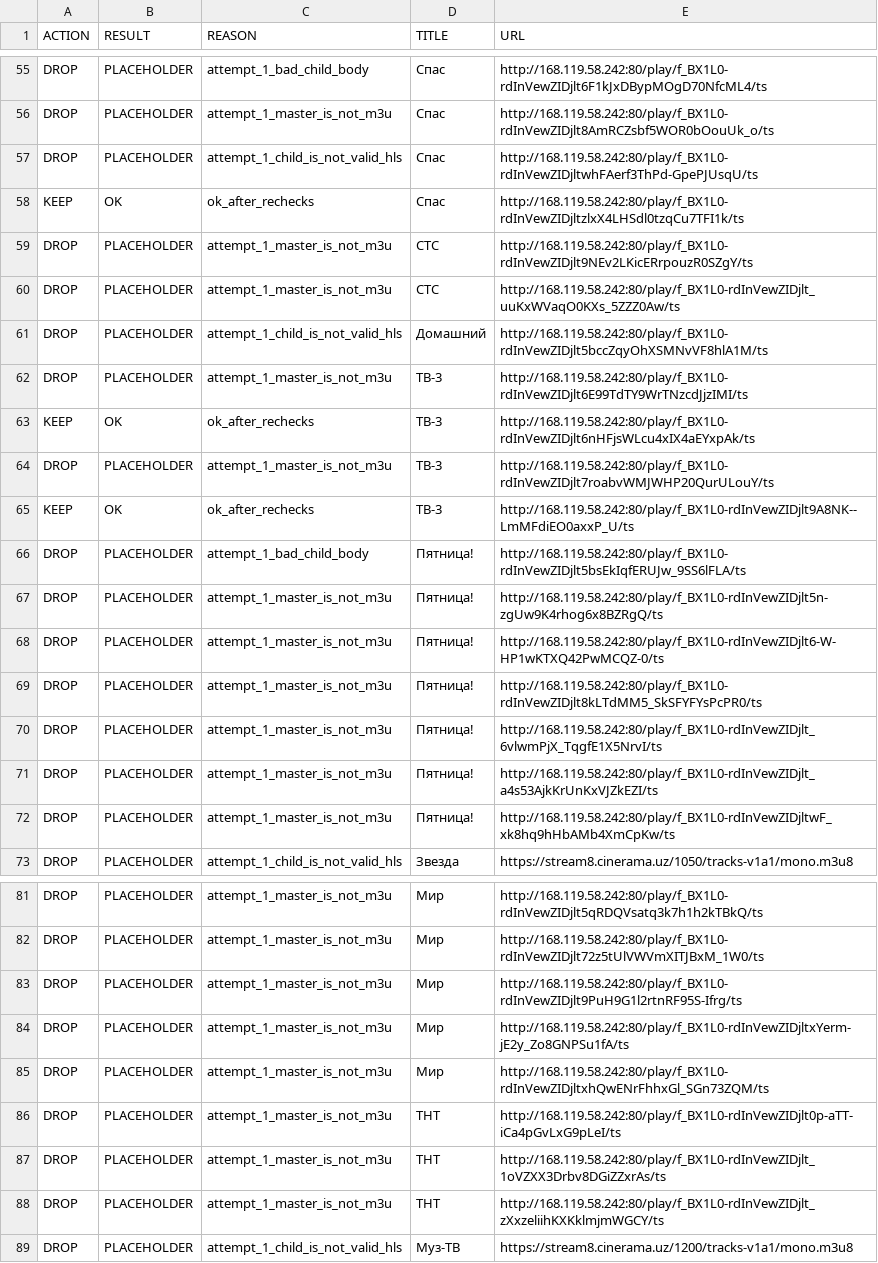
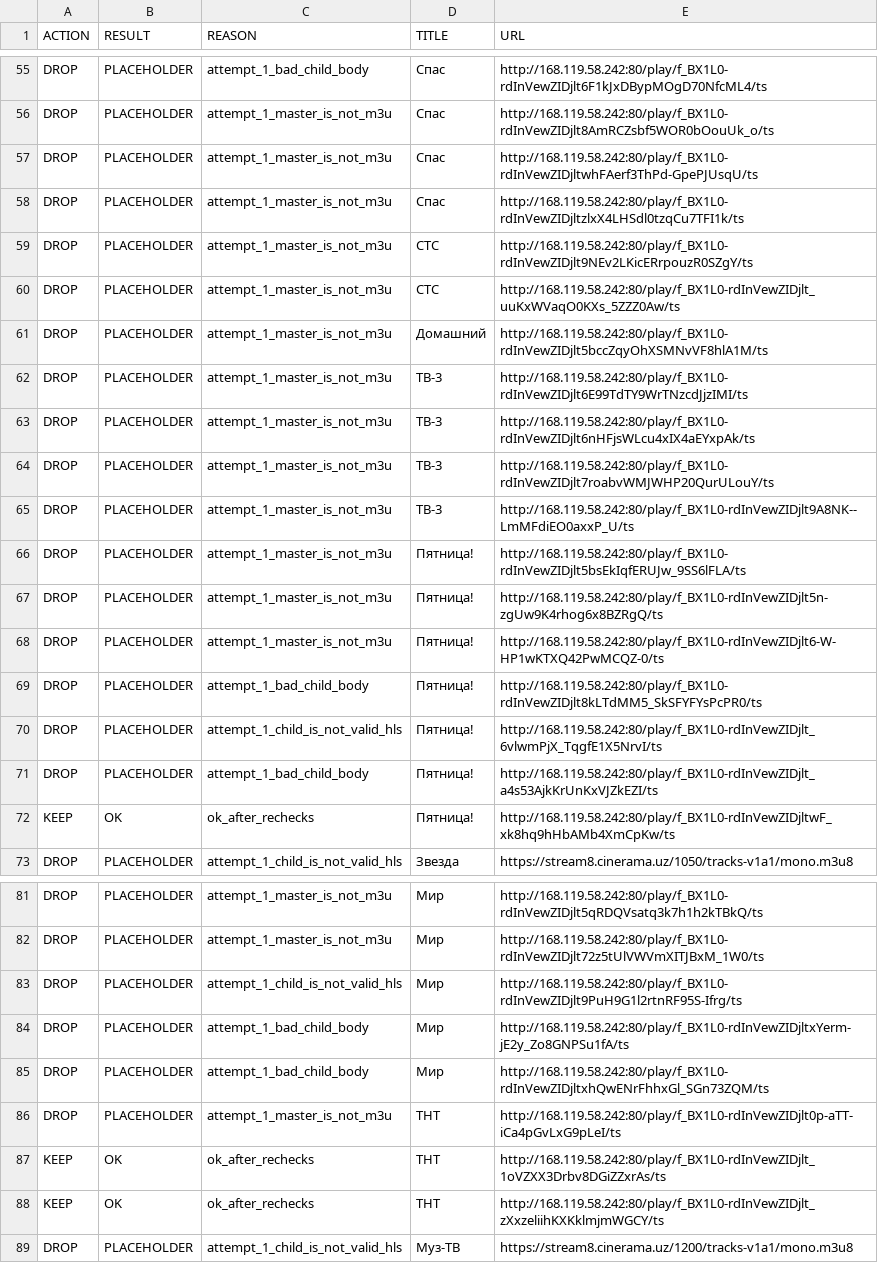
Before and after one commit to Commodo163/sys-cache-7c91, a TSV file: data/tvbox_placeholder_filter_report.tsv, drawn as a sheet; only a part is shown, gaps mark what is left out; the diff covers the shown part only.

Commit message:
Update data

```diff
--- a/data/tvbox_placeholder_filter_report.tsv
+++ b/data/tvbox_placeholder_filter_report.tsv
@@ -56,18 +56,18 @@ DROP	PLACEHOLDER	attempt_1_bad_child_body	Спас	http://168.119.58.242:80/play
 DROP	PLACEHOLDER	attempt_1_master_is_not_m3u	Спас	http://168.119.58.242:80/play/f_BX1L0-rdInVewZIDjlt8AmRCZsbf5WOR0bOouUk_o/ts
-DROP	PLACEHOLDER	attempt_1_child_is_not_valid_hls	Спас	http://168.119.58.242:80/play/f_BX1L0-rdInVewZIDjltwhFAerf3ThPd-GpePJUsqU/ts
-KEEP	OK	ok_after_rechecks	Спас	http://168.119.58.242:80/play/f_BX1L0-rdInVewZIDjltzlxX4LHSdl0tzqCu7TFI1k/ts
+DROP	PLACEHOLDER	attempt_1_master_is_not_m3u	Спас	http://168.119.58.242:80/play/f_BX1L0-rdInVewZIDjltwhFAerf3ThPd-GpePJUsqU/ts
+DROP	PLACEHOLDER	attempt_1_master_is_not_m3u	Спас	http://168.119.58.242:80/play/f_BX1L0-rdInVewZIDjltzlxX4LHSdl0tzqCu7TFI1k/ts
 DROP	PLACEHOLDER	attempt_1_master_is_not_m3u	СТС	http://168.119.58.242:80/play/f_BX1L0-rdInVewZIDjlt9NEv2LKicERrpouzR0SZgY/ts
 DROP	PLACEHOLDER	attempt_1_master_is_not_m3u	СТС	http://168.119.58.242:80/play/f_BX1L0-rdInVewZIDjlt_uuKxWVaqO0KXs_5ZZZ0Aw/ts
-DROP	PLACEHOLDER	attempt_1_child_is_not_valid_hls	Домашний	http://168.119.58.242:80/play/f_BX1L0-rdInVewZIDjlt5bccZqyOhXSMNvVF8hlA1M/ts
+DROP	PLACEHOLDER	attempt_1_master_is_not_m3u	Домашний	http://168.119.58.242:80/play/f_BX1L0-rdInVewZIDjlt5bccZqyOhXSMNvVF8hlA1M/ts
 DROP	PLACEHOLDER	attempt_1_master_is_not_m3u	ТВ-3	http://168.119.58.242:80/play/f_BX1L0-rdInVewZIDjlt6E99TdTY9WrTNzcdJjzIMI/ts
-KEEP	OK	ok_after_rechecks	ТВ-3	http://168.119.58.242:80/play/f_BX1L0-rdInVewZIDjlt6nHFjsWLcu4xIX4aEYxpAk/ts
+DROP	PLACEHOLDER	attempt_1_master_is_not_m3u	ТВ-3	http://168.119.58.242:80/play/f_BX1L0-rdInVewZIDjlt6nHFjsWLcu4xIX4aEYxpAk/ts
 DROP	PLACEHOLDER	attempt_1_master_is_not_m3u	ТВ-3	http://168.119.58.242:80/play/f_BX1L0-rdInVewZIDjlt7roabvWMJWHP20QurULouY/ts
-KEEP	OK	ok_after_rechecks	ТВ-3	http://168.119.58.242:80/play/f_BX1L0-rdInVewZIDjlt9A8NK--LmMFdiEO0axxP_U/ts
-DROP	PLACEHOLDER	attempt_1_bad_child_body	Пятница!	http://168.119.58.242:80/play/f_BX1L0-rdInVewZIDjlt5bsEkIqfERUJw_9SS6lFLA/ts
+DROP	PLACEHOLDER	attempt_1_master_is_not_m3u	ТВ-3	http://168.119.58.242:80/play/f_BX1L0-rdInVewZIDjlt9A8NK--LmMFdiEO0axxP_U/ts
+DROP	PLACEHOLDER	attempt_1_master_is_not_m3u	Пятница!	http://168.119.58.242:80/play/f_BX1L0-rdInVewZIDjlt5bsEkIqfERUJw_9SS6lFLA/ts
 DROP	PLACEHOLDER	attempt_1_master_is_not_m3u	Пятница!	http://168.119.58.242:80/play/f_BX1L0-rdInVewZIDjlt5n-zgUw9K4rhog6x8BZRgQ/ts
 DROP	PLACEHOLDER	attempt_1_master_is_not_m3u	Пятница!	http://168.119.58.242:80/play/f_BX1L0-rdInVewZIDjlt6-W-HP1wKTXQ42PwMCQZ-0/ts
-DROP	PLACEHOLDER	attempt_1_master_is_not_m3u	Пятница!	http://168.119.58.242:80/play/f_BX1L0-rdInVewZIDjlt8kLTdMM5_SkSFYFYsPcPR0/ts
-DROP	PLACEHOLDER	attempt_1_master_is_not_m3u	Пятница!	http://168.119.58.242:80/play/f_BX1L0-rdInVewZIDjlt_6vlwmPjX_TqgfE1X5NrvI/ts
-DROP	PLACEHOLDER	attempt_1_master_is_not_m3u	Пятница!	http://168.119.58.242:80/play/f_BX1L0-rdInVewZIDjlt_a4s53AjkKrUnKxVJZkEZI/ts
-DROP	PLACEHOLDER	attempt_1_master_is_not_m3u	Пятница!	http://168.119.58.242:80/play/f_BX1L0-rdInVewZIDjltwF_xk8hq9hHbAMb4XmCpKw/ts
+DROP	PLACEHOLDER	attempt_1_bad_child_body	Пятница!	http://168.119.58.242:80/play/f_BX1L0-rdInVewZIDjlt8kLTdMM5_SkSFYFYsPcPR0/ts
+DROP	PLACEHOLDER	attempt_1_child_is_not_valid_hls	Пятница!	http://168.119.58.242:80/play/f_BX1L0-rdInVewZIDjlt_6vlwmPjX_TqgfE1X5NrvI/ts
+DROP	PLACEHOLDER	attempt_1_bad_child_body	Пятница!	http://168.119.58.242:80/play/f_BX1L0-rdInVewZIDjlt_a4s53AjkKrUnKxVJZkEZI/ts
+KEEP	OK	ok_after_rechecks	Пятница!	http://168.119.58.242:80/play/f_BX1L0-rdInVewZIDjltwF_xk8hq9hHbAMb4XmCpKw/ts
 DROP	PLACEHOLDER	attempt_1_child_is_not_valid_hls	Звезда	https://stream8.cinerama.uz/1050/tracks-v1a1/mono.m3u8
@@ -82,8 +82,8 @@ DROP	PLACEHOLDER	attempt_1_master_is_not_m3u	Мир	http://168.119.58.242:80/pla
 DROP	PLACEHOLDER	attempt_1_master_is_not_m3u	Мир	http://168.119.58.242:80/play/f_BX1L0-rdInVewZIDjlt72z5tUlVWVmXITJBxM_1W0/ts
-DROP	PLACEHOLDER	attempt_1_master_is_not_m3u	Мир	http://168.119.58.242:80/play/f_BX1L0-rdInVewZIDjlt9PuH9G1l2rtnRF95S-Ifrg/ts
-DROP	PLACEHOLDER	attempt_1_master_is_not_m3u	Мир	http://168.119.58.242:80/play/f_BX1L0-rdInVewZIDjltxYerm-jE2y_Zo8GNPSu1fA/ts
-DROP	PLACEHOLDER	attempt_1_master_is_not_m3u	Мир	http://168.119.58.242:80/play/f_BX1L0-rdInVewZIDjltxhQwENrFhhxGl_SGn73ZQM/ts
+DROP	PLACEHOLDER	attempt_1_child_is_not_valid_hls	Мир	http://168.119.58.242:80/play/f_BX1L0-rdInVewZIDjlt9PuH9G1l2rtnRF95S-Ifrg/ts
+DROP	PLACEHOLDER	attempt_1_bad_child_body	Мир	http://168.119.58.242:80/play/f_BX1L0-rdInVewZIDjltxYerm-jE2y_Zo8GNPSu1fA/ts
+DROP	PLACEHOLDER	attempt_1_bad_child_body	Мир	http://168.119.58.242:80/play/f_BX1L0-rdInVewZIDjltxhQwENrFhhxGl_SGn73ZQM/ts
 DROP	PLACEHOLDER	attempt_1_master_is_not_m3u	ТНТ	http://168.119.58.242:80/play/f_BX1L0-rdInVewZIDjlt0p-aTT-iCa4pGvLxG9pLeI/ts
-DROP	PLACEHOLDER	attempt_1_master_is_not_m3u	ТНТ	http://168.119.58.242:80/play/f_BX1L0-rdInVewZIDjlt_1oVZXX3Drbv8DGiZZxrAs/ts
-DROP	PLACEHOLDER	attempt_1_master_is_not_m3u	ТНТ	http://168.119.58.242:80/play/f_BX1L0-rdInVewZIDjlt_zXxzeliihKXKklmjmWGCY/ts
+KEEP	OK	ok_after_rechecks	ТНТ	http://168.119.58.242:80/play/f_BX1L0-rdInVewZIDjlt_1oVZXX3Drbv8DGiZZxrAs/ts
+KEEP	OK	ok_after_rechecks	ТНТ	http://168.119.58.242:80/play/f_BX1L0-rdInVewZIDjlt_zXxzeliihKXKklmjmWGCY/ts
 DROP	PLACEHOLDER	attempt_1_child_is_not_valid_hls	Муз-ТВ	https://stream8.cinerama.uz/1200/tracks-v1a1/mono.m3u8
```
Also changed, not shown: 12 edited cells elsewhere in this file, data/tvbox_canonical_report.tsv, 7 other files.
